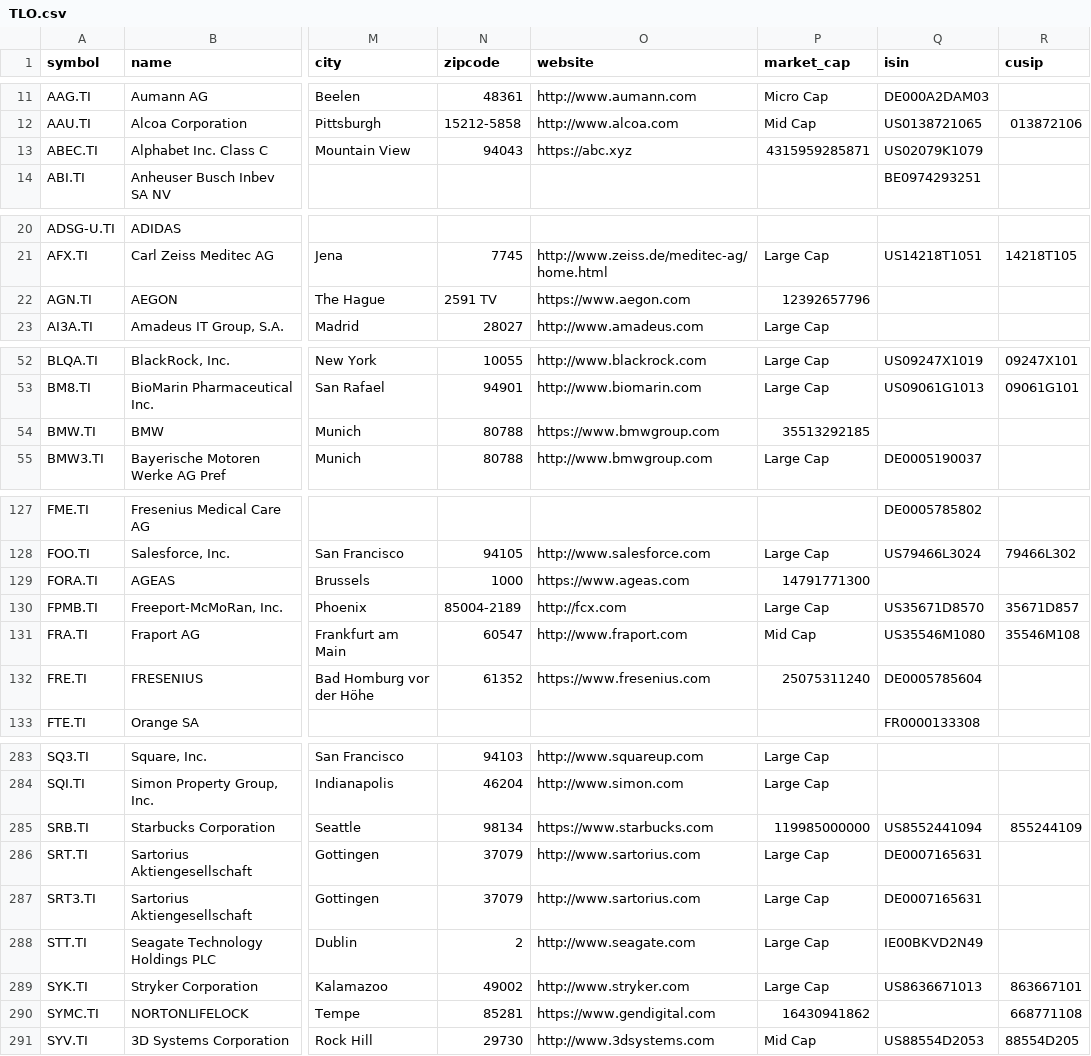
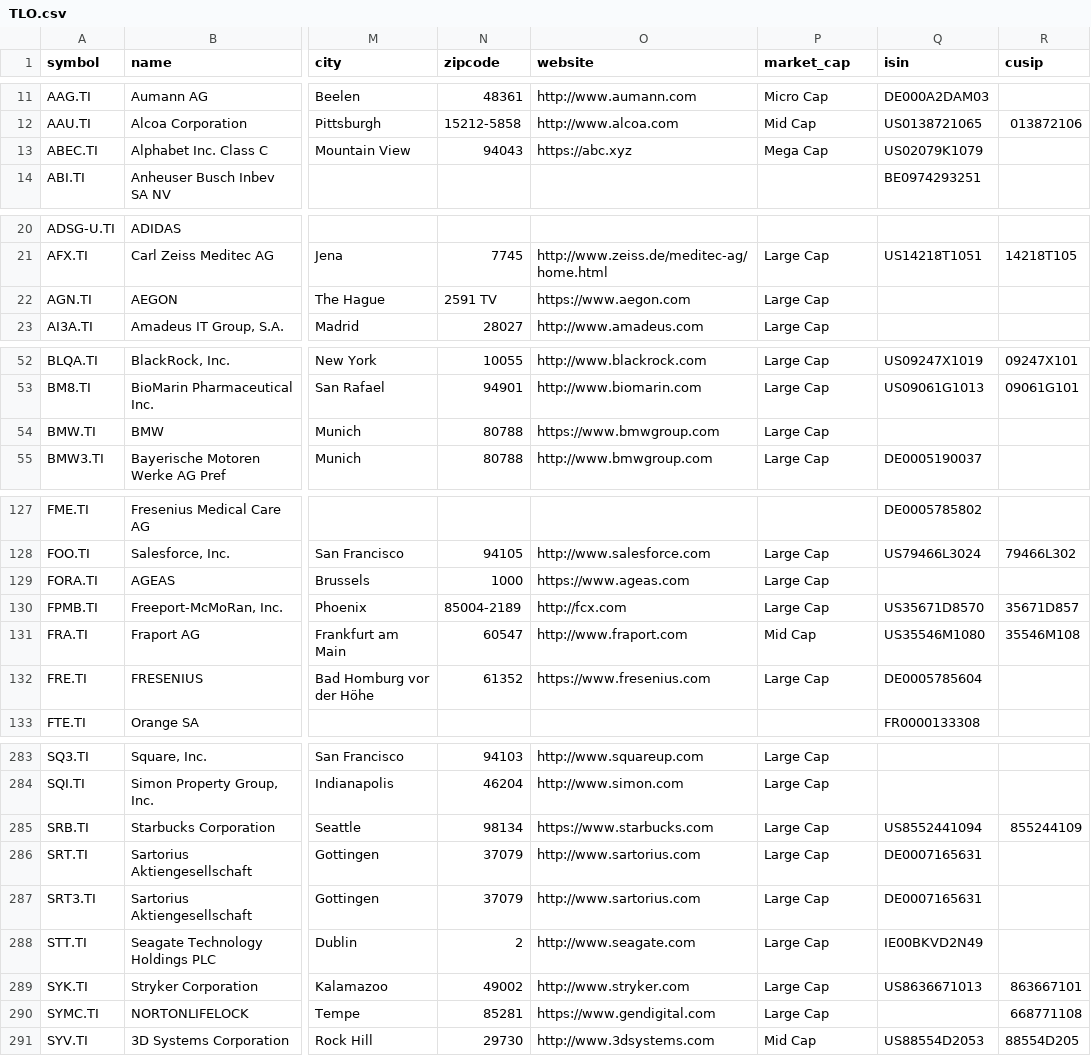
Before and after one commit to JerBouma/FinanceDatabase, a CSV file: database/equities/TLO.csv, drawn as a sheet; only a part is shown, gaps mark what is left out; the diff covers the shown part only; the diff names each change by its address in the sheet, - before the commit and + after, or states it on an @@ line.

```diff
--- a/database/equities/TLO.csv
+++ b/database/equities/TLO.csv
-P13 (market_cap): 4315959285871
+P13 (market_cap): Mega Cap
-P22 (market_cap): 12392657796
+P22 (market_cap): Large Cap
-P54 (market_cap): 35513292185
+P54 (market_cap): Large Cap
-P129 (market_cap): 14791771300
+P129 (market_cap): Large Cap
-P132 (market_cap): 25075311240
+P132 (market_cap): Large Cap
-P285 (market_cap): 119985000000
+P285 (market_cap): Large Cap
-P290 (market_cap): 16430941862
+P290 (market_cap): Large Cap
```
Also changed, not shown: 7 edited cells elsewhere in this file, database/equities/CPH.csv, database/equities/HAM.csv, 10 other files.
